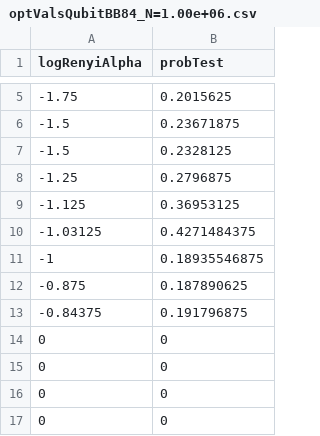
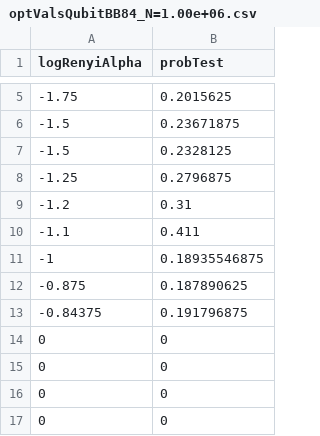
Before and after one commit to Optical-Quantum-Communication-Theory/Renyi-security-framework, a CSV file: RenyiProtocols/QubitBB84/optimalValues/optValsQubitBB84_N=1.00e+06.csv, drawn as a sheet; only a part is shown, gaps mark what is left out.

Commit message:
Tweaked optimal values

```diff
--- a/RenyiProtocols/QubitBB84/optimalValues/optValsQubitBB84_N=1.00e+06.csv
+++ b/RenyiProtocols/QubitBB84/optimalValues/optValsQubitBB84_N=1.00e+06.csv
@@ -8,4 +8,4 @@ logRenyiAlpha,probTest
 -1.25,0.2796875
--1.125,0.36953125
--1.03125,0.4271484375
+-1.2,0.31
+-1.1,0.411
 -1,0.18935546875
```
Also changed, not shown: RenyiProtocols/QubitBB84/optimalValues/optValsQubitBB84_N=1.00e+08.csv, RenyiProtocols/QubitBB84/optimalValues/optValsQubitBB84_N=1.00e+09.csv, 1 other file.
